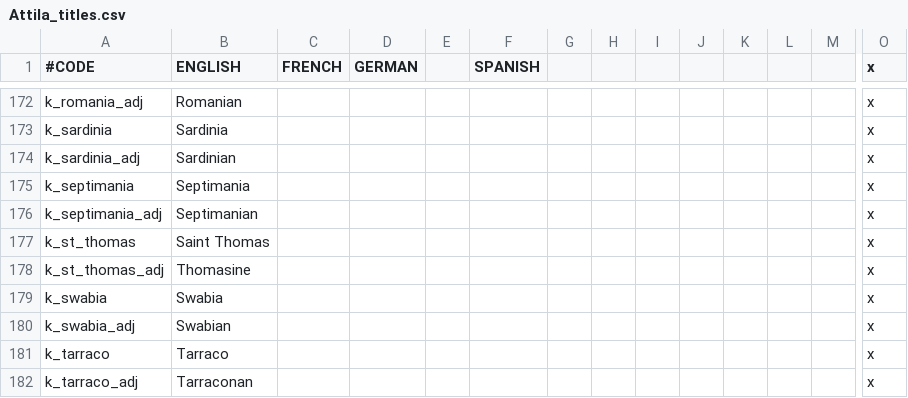
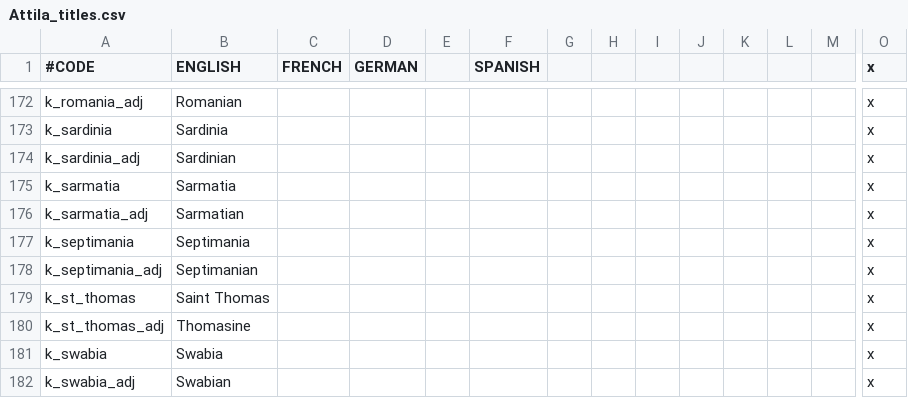
Before and after one commit to Ofaloaf/GothLP, a CSV file: localisation/Attila_titles.csv, drawn as a sheet; only a part is shown, gaps mark what is left out; the shorter side is filled out with more unchanged rows; rows hold the shown columns only; the diff names each change by its address in the sheet, - before the commit and + after, or states it on an @@ line.

```diff
--- a/localisation/Attila_titles.csv
+++ b/localisation/Attila_titles.csv
+row 175: k_sarmatia | Sarmatia |  |  |  |  |  |  |  |  |  |  |  | x
+row 176: k_sarmatia_adj | Sarmatian |  |  |  |  |  |  |  |  |  |  |  | x
```
Also changed, not shown: localisation/00_Attila_title_misc_overrides.csv, 27 other files.
